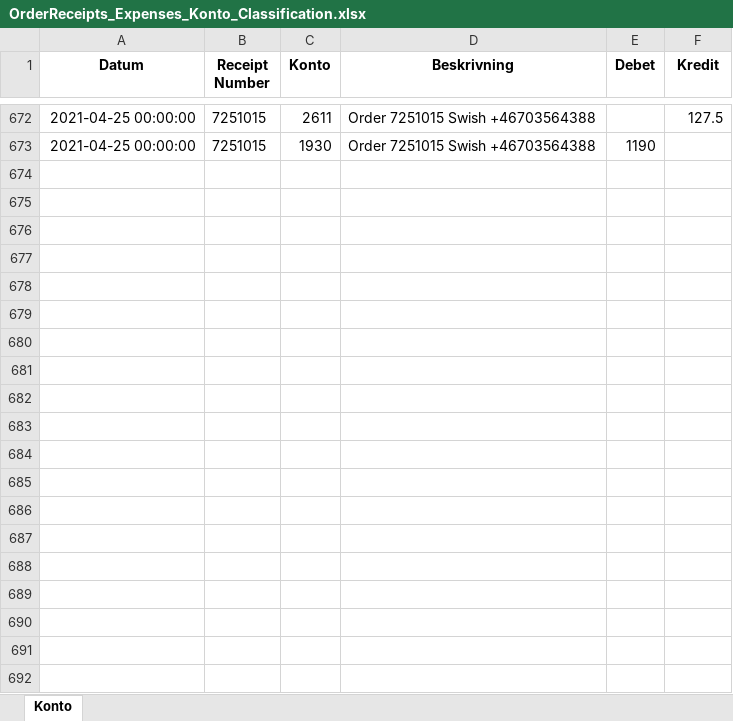
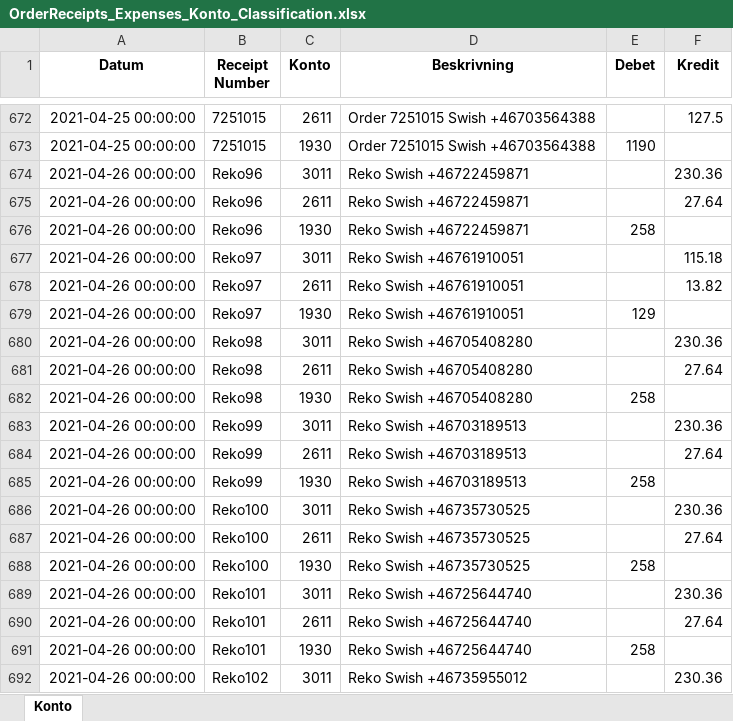
Before and after one commit to indbox/indbox.github.io, an Excel workbook: finance/OrderReceipts_Expenses_Konto_Classification.xlsx, sheet Konto, drawn as a sheet; only a part is shown, gaps mark what is left out; values as stored, in another font and other column widths than the file's, no borders; the diff covers the shown part only; the diff names each change by its address in the sheet, - before the commit and + after, or states it on an @@ line.

Commit message:
OrderReceipts_Expenses_Konto_Classification.xlsx/OrderReceipts_Expenses_Konto_Classification.csv: Entered 147 new rows for week ending 2021-05-02 (total 819 rows)

```diff
--- a/finance/OrderReceipts_Expenses_Konto_Classification.xlsx (sheet Konto)
+++ b/finance/OrderReceipts_Expenses_Konto_Classification.xlsx (sheet Konto)
+row 674: 2021-04-26 00:00:00 | Reko96 | 3011 | Reko Swish +46722459871 |  | 230.36
+row 675: 2021-04-26 00:00:00 | Reko96 | 2611 | Reko Swish +46722459871 |  | 27.64
+row 676: 2021-04-26 00:00:00 | Reko96 | 1930 | Reko Swish +46722459871 | 258
+row 677: 2021-04-26 00:00:00 | Reko97 | 3011 | Reko Swish +46761910051 |  | 115.18
+row 678: 2021-04-26 00:00:00 | Reko97 | 2611 | Reko Swish +46761910051 |  | 13.82
+row 679: 2021-04-26 00:00:00 | Reko97 | 1930 | Reko Swish +46761910051 | 129
+row 680: 2021-04-26 00:00:00 | Reko98 | 3011 | Reko Swish +46705408280 |  | 230.36
+row 681: 2021-04-26 00:00:00 | Reko98 | 2611 | Reko Swish +46705408280 |  | 27.64
+row 682: 2021-04-26 00:00:00 | Reko98 | 1930 | Reko Swish +46705408280 | 258
+row 683: 2021-04-26 00:00:00 | Reko99 | 3011 | Reko Swish +46703189513 |  | 230.36
+row 684: 2021-04-26 00:00:00 | Reko99 | 2611 | Reko Swish +46703189513 |  | 27.64
+row 685: 2021-04-26 00:00:00 | Reko99 | 1930 | Reko Swish +46703189513 | 258
+row 686: 2021-04-26 00:00:00 | Reko100 | 3011 | Reko Swish +46735730525 |  | 230.36
+row 687: 2021-04-26 00:00:00 | Reko100 | 2611 | Reko Swish +46735730525 |  | 27.64
+row 688: 2021-04-26 00:00:00 | Reko100 | 1930 | Reko Swish +46735730525 | 258
+row 689: 2021-04-26 00:00:00 | Reko101 | 3011 | Reko Swish +46725644740 |  | 230.36
+row 690: 2021-04-26 00:00:00 | Reko101 | 2611 | Reko Swish +46725644740 |  | 27.64
+row 691: 2021-04-26 00:00:00 | Reko101 | 1930 | Reko Swish +46725644740 | 258
+row 692: 2021-04-26 00:00:00 | Reko102 | 3011 | Reko Swish +46735955012 |  | 230.36
```
Also changed, not shown: 128 added rows elsewhere in this sheet, 1 other file.
